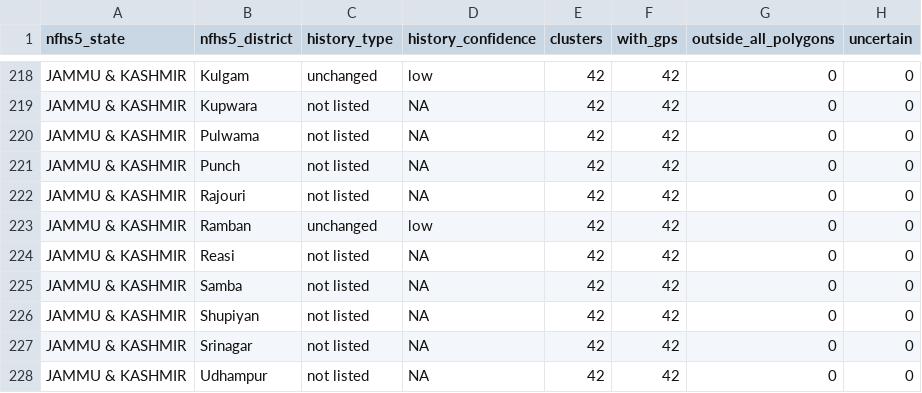
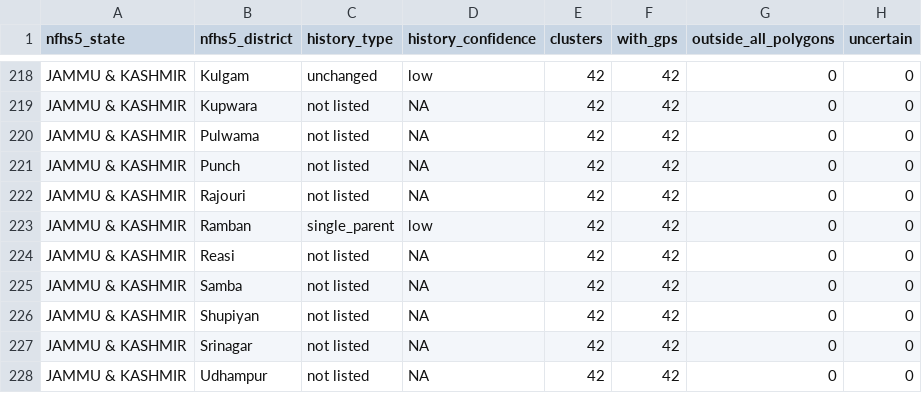
Before and after one commit to pdez90/India_householdenergy, a CSV file: results/crosswalk_v2_district_summary.csv, drawn as a sheet; only a part is shown, gaps mark what is left out; the diff names each change by its address in the sheet, - before the commit and + after, or states it on an @@ line.

```diff
--- a/results/crosswalk_v2_district_summary.csv
+++ b/results/crosswalk_v2_district_summary.csv
-C223 (history_type): unchanged
+C223 (history_type): single_parent
```
Also changed, not shown: results/MANIFEST.csv, results/PROVENANCE.csv, 7 other files.
